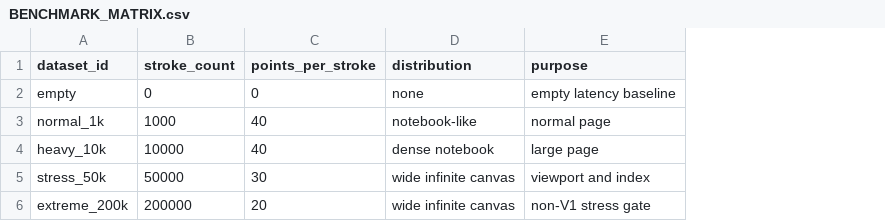
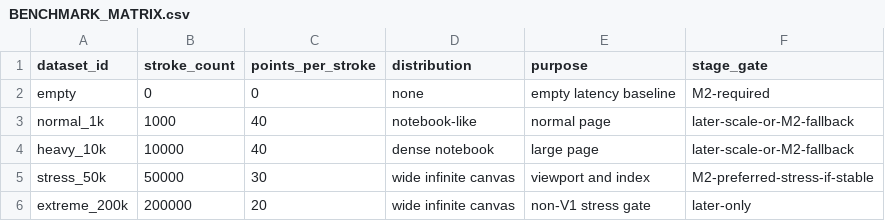
Before and after one commit to madejuele233666/Butterfly, a CSV file: docs/ANDROID_NOTE_EXECUTION_PLAN_V1_1_0/03_M1_PERFORMANCE_BASELINE/data/BENCHMARK_MATRIX.csv, drawn as a sheet; the diff names each change by its address in the sheet, - before the commit and + after, or states it on an @@ line.

Commit message:
docs(route): focus stage gates on ownership risks

```diff
--- a/docs/ANDROID_NOTE_EXECUTION_PLAN_V1_1_0/03_M1_PERFORMANCE_BASELINE/data/BENCHMARK_MATRIX.csv
+++ b/docs/ANDROID_NOTE_EXECUTION_PLAN_V1_1_0/03_M1_PERFORMANCE_BASELINE/data/BENCHMARK_MATRIX.csv
+column F (stage_gate), rows 2-6: M2-required | later-scale-or-M2-fallback | later-scale-or-M2-fallback | M2-preferred-stress-if-stable | later-only
```
Also changed, not shown: 35 other files.
